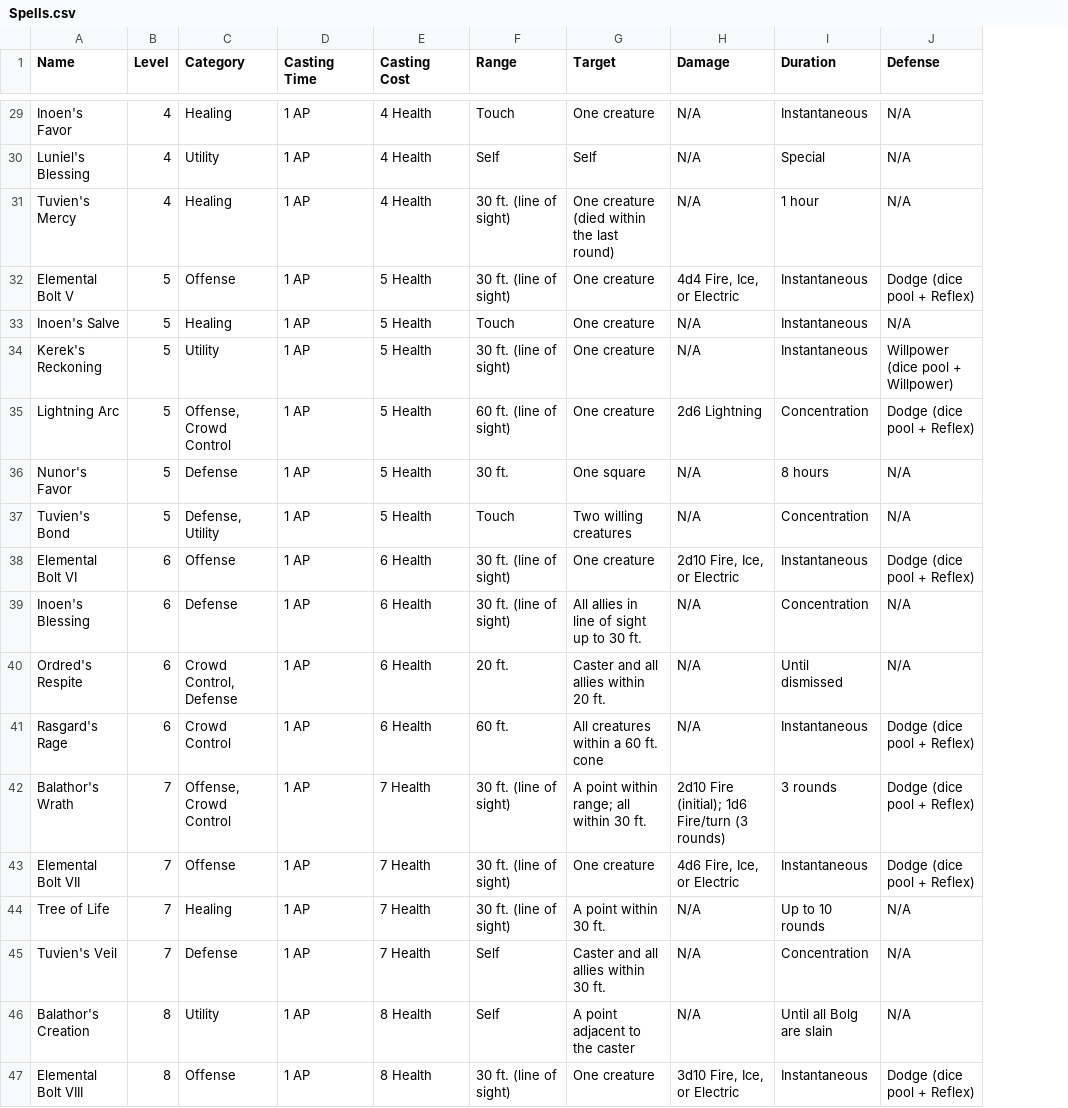
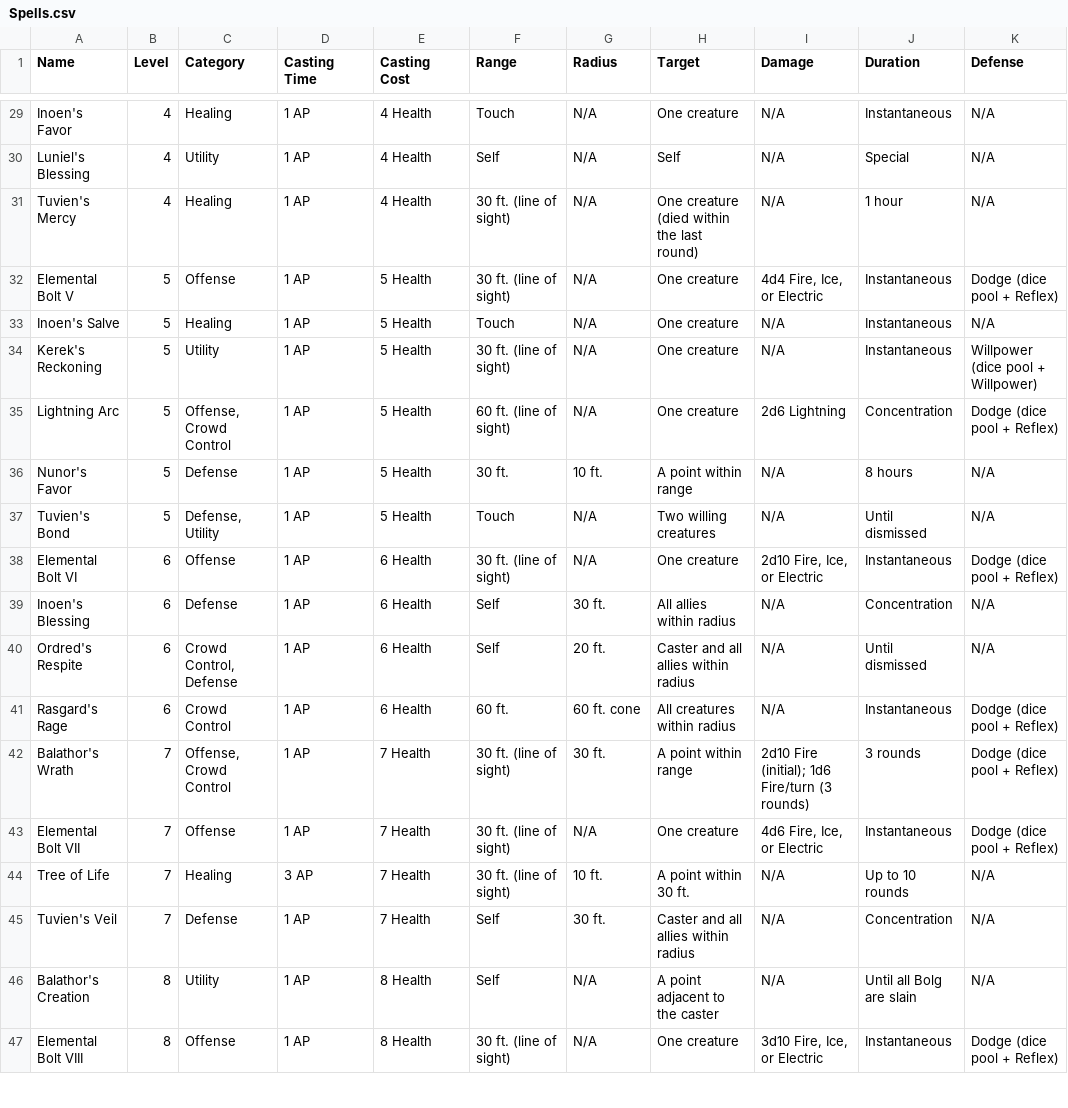
Before and after one commit to wildcorettrpg/wildcore-ttrpg, a CSV file: Core Rules/Spells/Spells.csv, drawn as a sheet; only a part is shown, gaps mark what is left out; addresses are those after the commit; the diff covers the shown part only; the diff names each change by its address in the sheet, - before the commit and + after, or states it on an @@ line.

Commit message:
rules, spells: Vitality renamed Health; dying system redesign; Radius field on all AoE spells
- Vitality renamed to Health throughout; skill tree renamed Health I-X
- Dying system redesigned: fixed 7 HP Consciousness Check threshold;
  Wounded and Dying conditions removed; Bleeding Out is Narrator-applied
- Tuvien's Bond redesigned: Anchor mechanic replaces equal split (no division)
- Tree of Life: flat drain, 10 ft. radius, 3 AP cast time
- Radius field added to all AoE/cone spell stat blocks and Spells.csv
- Solan's Glory description completed (was truncated)
- Elf Living Memory trait added; Arcane Echo expanded
- Human Eye for Value corrected to +4
- Principle 6 exception documented for halving/doubling values

```diff
--- a/Core Rules/Spells/Spells.csv
+++ b/Core Rules/Spells/Spells.csv
+column G (Radius), rows 29-47: N/A | N/A | N/A | N/A | N/A | N/A | N/A | 10 ft. | N/A | N/A | 30 ft. | 20 ft. | 60 ft. cone | 30 ft. | N/A | 10 ft. | 30 ft. | N/A | N/A
-H36 (Target): One square
+H36 (Target): A point within range
-J37 (Duration): Concentration
+J37 (Duration): Until dismissed
-F39 (Range): 30 ft. (line of sight)
+F39 (Range): Self
-H39 (Target): All allies in line of sight up to 30 ft.
+H39 (Target): All allies within radius
-F40 (Range): 20 ft.
+F40 (Range): Self
-H40 (Target): Caster and all allies within 20 ft.
+H40 (Target): Caster and all allies within radius
-H41 (Target): All creatures within a 60 ft. cone
+H41 (Target): All creatures within radius
-H42 (Target): A point within range; all within 30 ft.
+H42 (Target): A point within range
-D44 (Casting Time): 1 AP
+D44 (Casting Time): 3 AP
-H45 (Target): Caster and all allies within 30 ft.
+H45 (Target): Caster and all allies within radius
```
Also changed, not shown: 12 edited cells elsewhere in this file, 45 other files.
